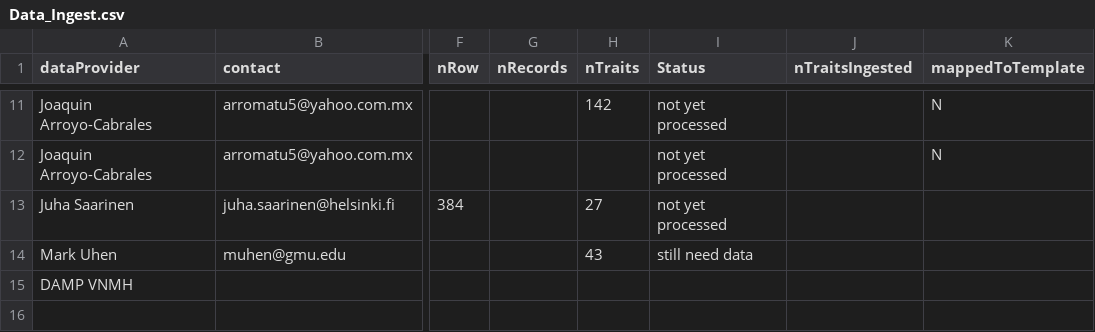
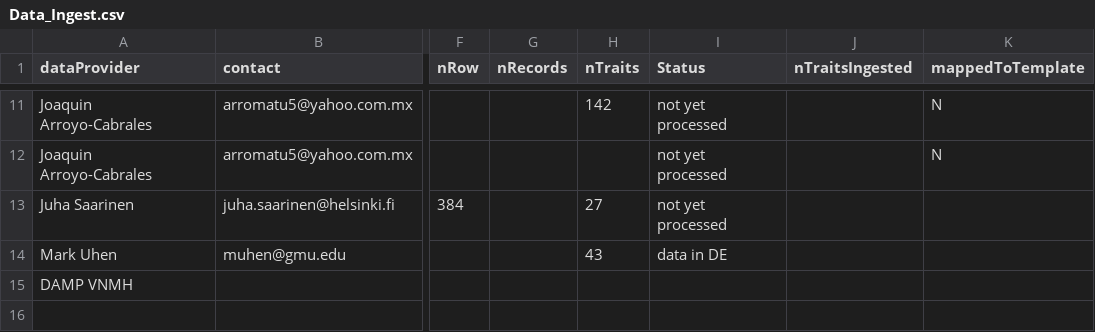
Before and after one commit to futres/fovt-data-mapping, a CSV file: Data_Ingest.csv, drawn as a sheet; only a part is shown, gaps mark what is left out; the diff names each change by its address in the sheet, - before the commit and + after, or states it on an @@ line.

Commit message:
Update Data_Ingest.csv

```diff
--- a/Data_Ingest.csv
+++ b/Data_Ingest.csv
-I14 (Status): still need data
+I14 (Status): data in DE
```
